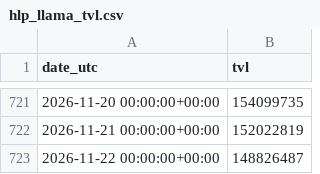
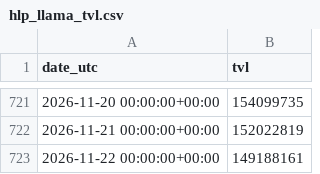
Before and after one commit to AndrejS-dev/HyperLiquid-HLP, a CSV file: hlp/data/hlp_llama_tvl.csv, drawn as a sheet; only a part is shown, gaps mark what is left out.

```diff
--- a/hlp/data/hlp_llama_tvl.csv
+++ b/hlp/data/hlp_llama_tvl.csv
@@ -722,2 +722,2 @@ date_utc,tvl
 2026-11-21 00:00:00+00:00,152022819
-2026-11-22 00:00:00+00:00,148826487
+2026-11-22 00:00:00+00:00,149188161
```
Also changed, not shown: hlp/data/hlp_daily_index.csv, hlp/data/hlp_index.csv, 3 other files.
